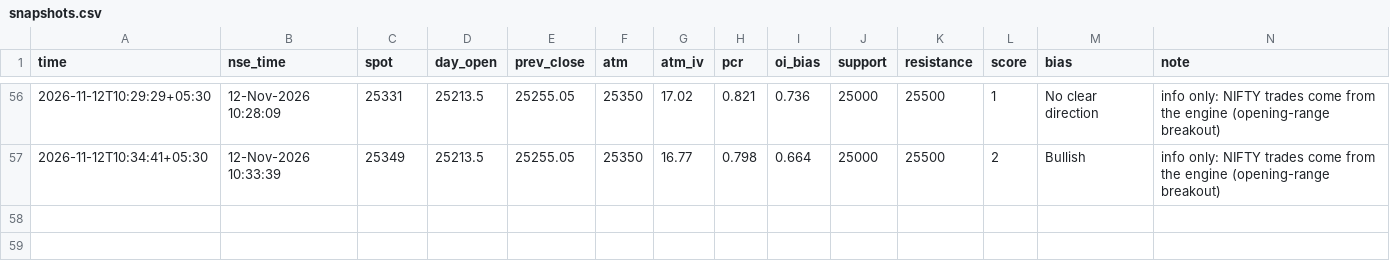
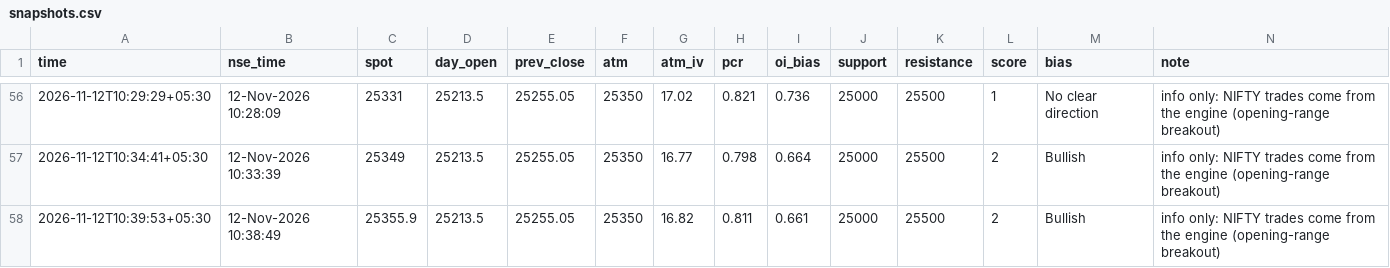
Before and after one commit to SriMouni/market-scanner, a CSV file: data/snapshots.csv, drawn as a sheet; only a part is shown, gaps mark what is left out; the diff names each change by its address in the sheet, - before the commit and + after, or states it on an @@ line.

```diff
--- a/data/snapshots.csv
+++ b/data/snapshots.csv
+row 58: 2026-11-12T10:39:53+05:30 | 12-Nov-2026 10:38:49 | 25355.9 | 25213.5 | 25255.05 | 25350 | 16.82 | 0.811 | 0.661 | 25000 | 25500 | 2 | Bullish | info only: NIFTY trades come from the engine (opening-range breakout)
```
Also changed, not shown: 8 other files.
